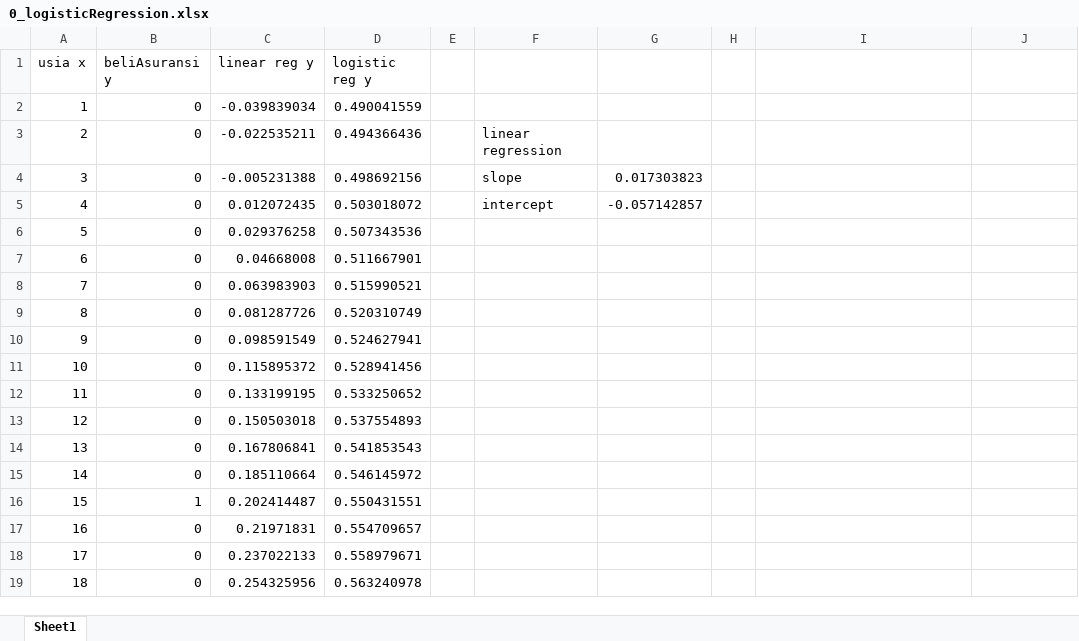
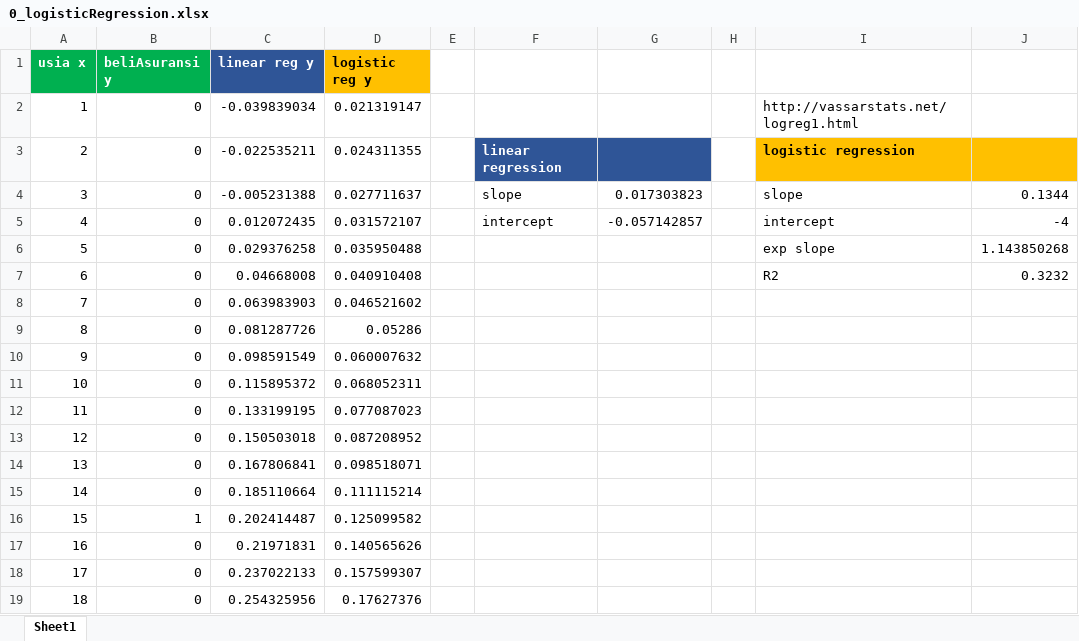
Before and after one commit to LintangWisesa/ML_Sklearn_LogisticRegression, an Excel workbook: 0_logisticRegression.xlsx, sheet Sheet1, drawn as a sheet; only a part is shown; values as stored, in another font and other column widths than the file's, no borders; charts and pictures not drawn; the diff covers the shown part only; the diff names each change by its address in the sheet, - before the commit and + after, or states it on an @@ line.

Commit message:
logistic regression

```diff
--- a/0_logisticRegression.xlsx (sheet Sheet1)
+++ b/0_logisticRegression.xlsx (sheet Sheet1)
-A1:B1 fill: none
+A1:B1 fill: #00B050
-A1:D1 bold: off
+A1:D1 bold: on
-A1:C1 text colour: black
+A1:C1 text colour: #FFFFFF
-C1 fill: none
+C1 fill: #2F5597
-D1 fill: none
+D1 fill: #FFC000
-D2 (logistic reg y): 0.490041559
+D2 (logistic reg y): 0.021319147
-I2: (empty)
+I2: http://vassarstats.net/logreg1.html
-D3 (logistic reg y): 0.494366436
+D3 (logistic reg y): 0.024311355
@@ F3 bold: off → on, text colour: black → #FFFFFF @@
-F3:G3 fill: none
+F3:G3 fill: #2F5597
-I3: (empty)
+I3: logistic regression
-I3:J3 fill: none
+I3:J3 fill: #FFC000
-D4 (logistic reg y): 0.498692156
+D4 (logistic reg y): 0.027711637
-I4: (empty)
+I4: slope
-J4: (empty)
+J4: 0.1344
-D5 (logistic reg y): 0.503018072
+D5 (logistic reg y): 0.031572107
-I5: (empty)
+I5: intercept
-J5: (empty)
+J5: -4
-D6 (logistic reg y): 0.507343536
+D6 (logistic reg y): 0.035950488
-I6: (empty)
+I6: exp slope
-J6: (empty)
+J6: 1.143850268
-D7 (logistic reg y): 0.511667901
+D7 (logistic reg y): 0.040910408
-I7: (empty)
+I7: R2
-J7: (empty)
+J7: 0.3232
-D8 (logistic reg y): 0.515990521
+D8 (logistic reg y): 0.046521602
-D9 (logistic reg y): 0.520310749
+D9 (logistic reg y): 0.05286
-D10 (logistic reg y): 0.524627941
+D10 (logistic reg y): 0.060007632
-D11 (logistic reg y): 0.528941456
+D11 (logistic reg y): 0.068052311
-D12 (logistic reg y): 0.533250652
+D12 (logistic reg y): 0.077087023
-D13 (logistic reg y): 0.537554893
+D13 (logistic reg y): 0.087208952
-D14 (logistic reg y): 0.541853543
+D14 (logistic reg y): 0.098518071
-D15 (logistic reg y): 0.546145972
+D15 (logistic reg y): 0.111115214
-D16 (logistic reg y): 0.550431551
+D16 (logistic reg y): 0.125099582
-D17 (logistic reg y): 0.554709657
+D17 (logistic reg y): 0.140565626
-D18 (logistic reg y): 0.558979671
+D18 (logistic reg y): 0.157599307
-D19 (logistic reg y): 0.563240978
+D19 (logistic reg y): 0.17627376
```
Also changed, not shown: 52 edited cells elsewhere in this sheet, charts or pictures, 2 other files.
